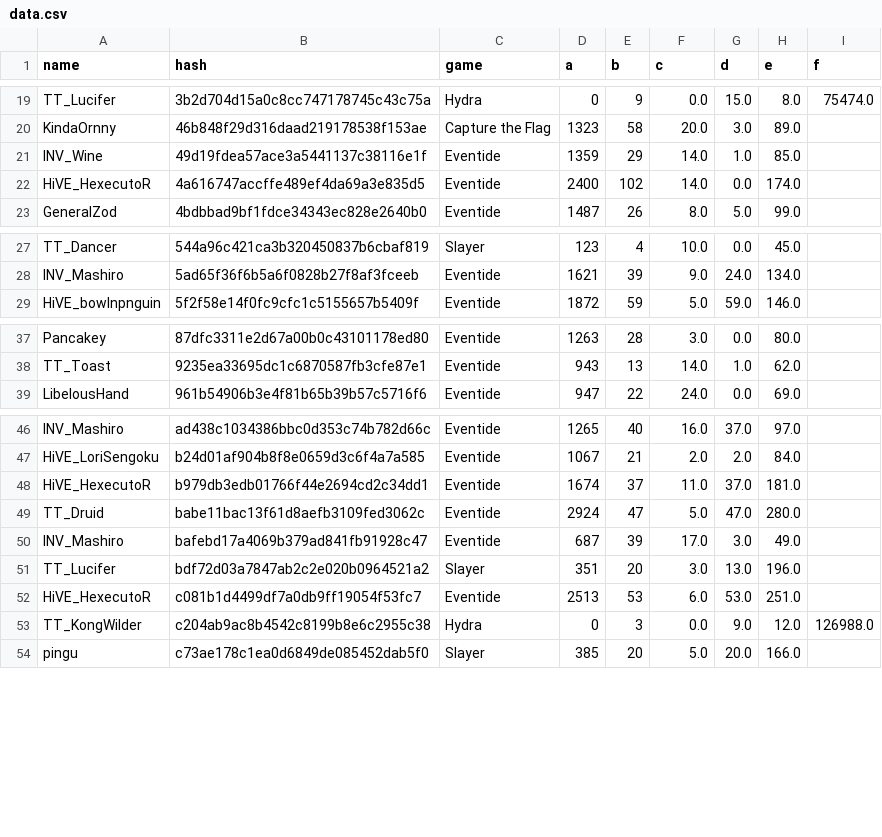
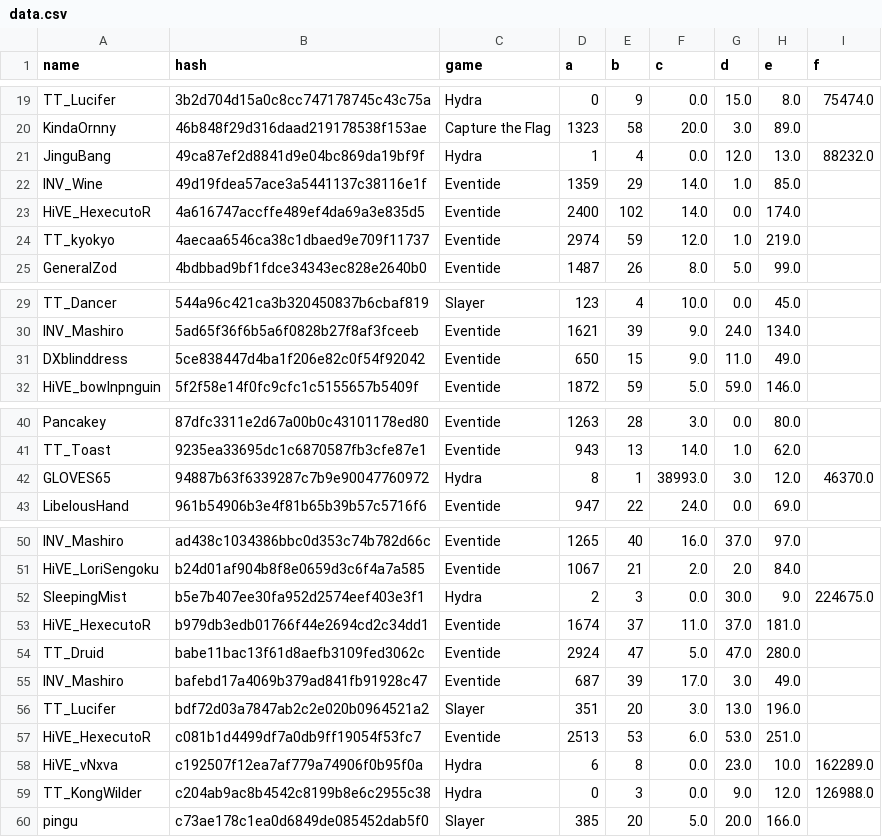
Before and after one commit to catalystblack/catalystblack.github.io, a CSV file: csv/data.csv, drawn as a sheet; only a part is shown, gaps mark what is left out; the diff covers the shown part only; the diff names each change by its address in the sheet, - before the commit and + after, or states it on an @@ line.

Commit message:
data upload

```diff
--- a/csv/data.csv
+++ b/csv/data.csv
+row 21: JinguBang | 49ca87ef2d8841d9e04bc869da19bf9f | Hydra | 1 | 4 | 0.0 | 12.0 | 13.0 | 88232.0
+row 24: TT_kyokyo | 4aecaa6546ca38c1dbaed9e709f11737 | Eventide | 2974 | 59 | 12.0 | 1.0 | 219.0
+row 31: DXblinddress | 5ce838447d4ba1f206e82c0f54f92042 | Eventide | 650 | 15 | 9.0 | 11.0 | 49.0
+row 42: GLOVES65 | 94887b63f6339287c7b9e90047760972 | Hydra | 8 | 1 | 38993.0 | 3.0 | 12.0 | 46370.0
+row 52: SleepingMist | b5e7b407ee30fa952d2574eef403e3f1 | Hydra | 2 | 3 | 0.0 | 30.0 | 9.0 | 224675.0
+row 58: HiVE_vNxva | c192507f12ea7af779a74906f0b95f0a | Hydra | 6 | 8 | 0.0 | 23.0 | 10.0 | 162289.0
```
Also changed, not shown: 1 added row elsewhere in this file, csv/hydra/assits.csv, csv/hydra/cr.csv, 18 other files.
